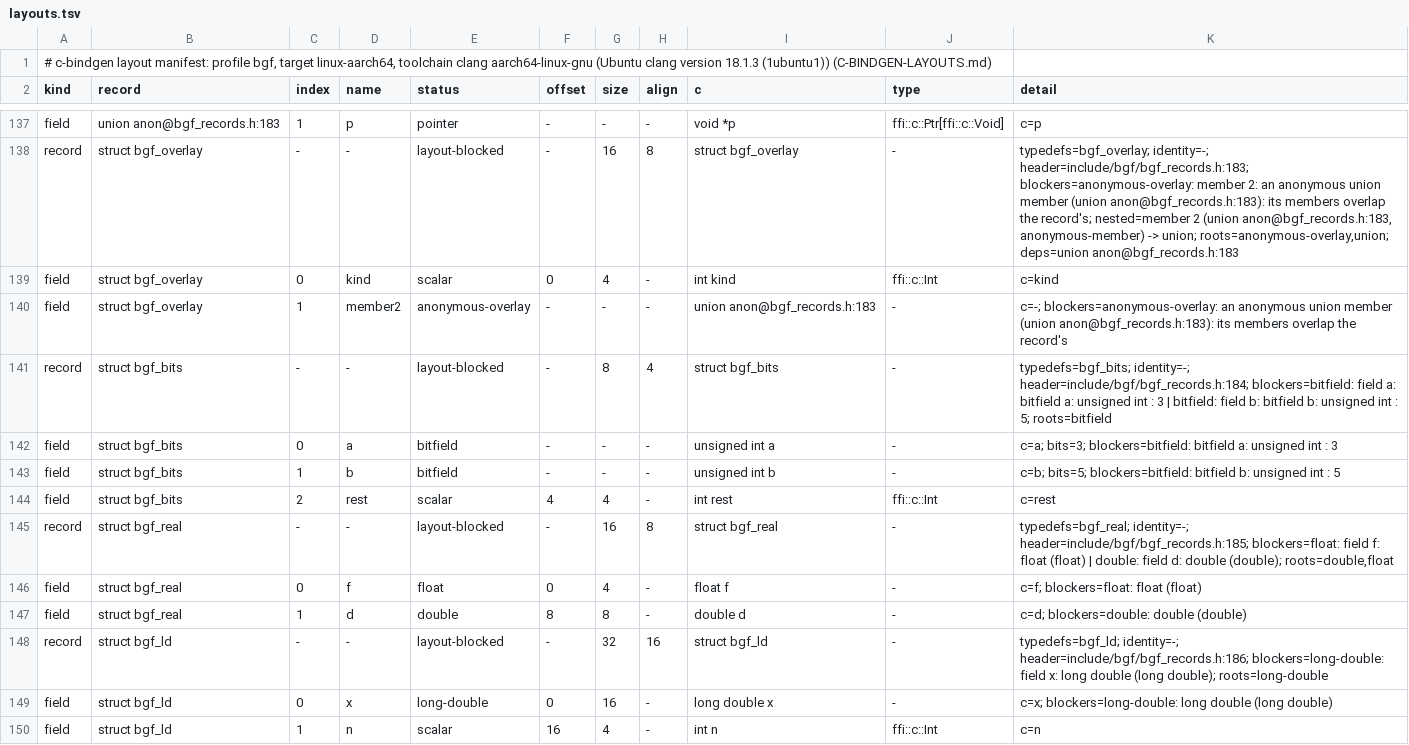
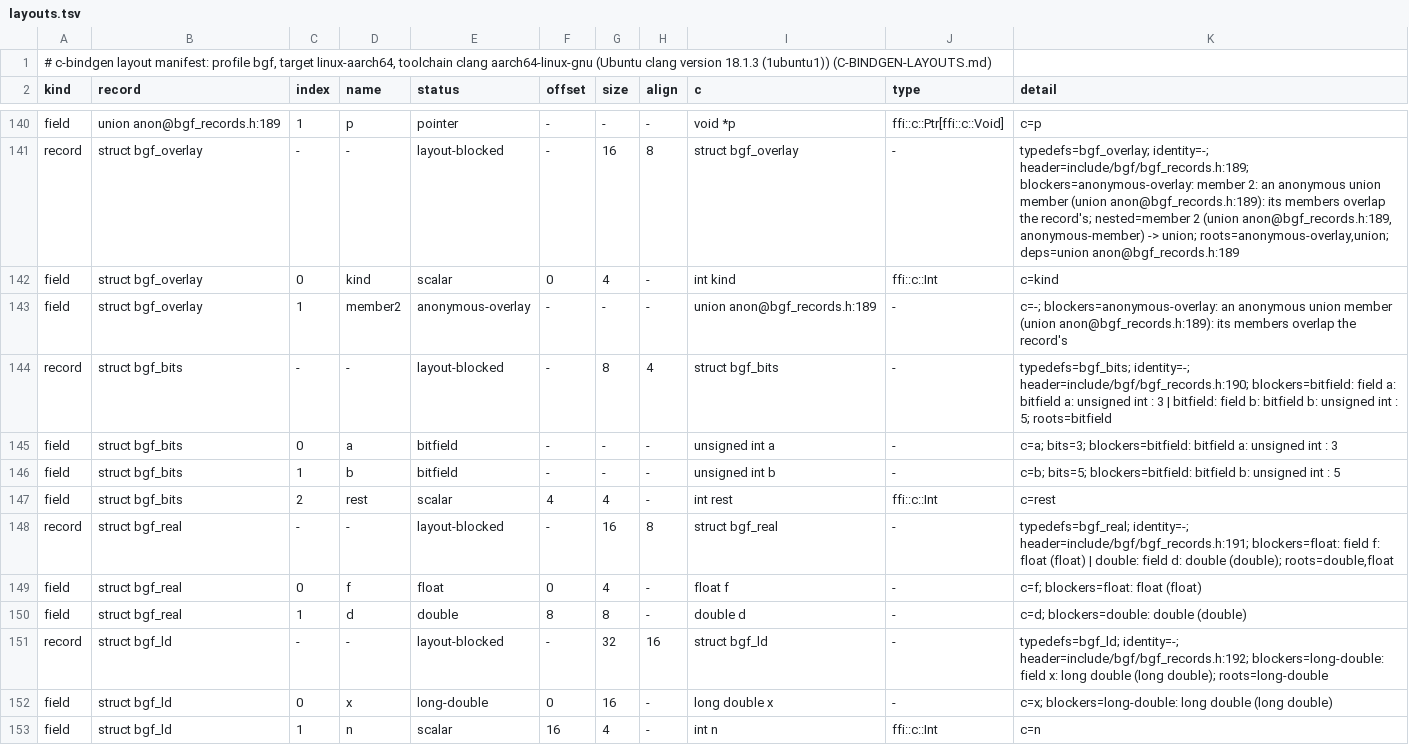
Before and after one commit to AVANT-ICONIC/botlish, a TSV file: tools/c-bindgen/fixture/expected/linux-aarch64/layouts.tsv, drawn as a sheet; only a part is shown, gaps mark what is left out; addresses are those after the commit; the diff covers the shown part only; the diff names each change by its address in the sheet, - before the commit and + after, or states it on an @@ line.

```diff
--- a/tools/c-bindgen/fixture/expected/linux-aarch64/layouts.tsv
+++ b/tools/c-bindgen/fixture/expected/linux-aarch64/layouts.tsv
-B140 (record): union anon@bgf_records.h:183
+B140 (record): union anon@bgf_records.h:189
-K141 (detail): typedefs=bgf_overlay; identity=-; header=include/bgf/bgf_records.h:183; blockers=anonymous-overlay: member 2: an anonymous union member (union anon@bgf_records.h:183): its members overlap the record's; nested=member 2 (union anon@bgf_records.h:183, anonymous-member) -> union; roots=anonymous-overlay,union; deps=union anon@bgf_records.h:183
+K141 (detail): typedefs=bgf_overlay; identity=-; header=include/bgf/bgf_records.h:189; blockers=anonymous-overlay: member 2: an anonymous union member (union anon@bgf_records.h:189): its members overlap the record's; nested=member 2 (union anon@bgf_records.h:189, anonymous-member) -> union; roots=anonymous-overlay,union; deps=union anon@bgf_records.h:189
-I143 (c): union anon@bgf_records.h:183
+I143 (c): union anon@bgf_records.h:189
-K143 (detail): …member (union anon@bgf_records.h:183): its members…
+K143 (detail): …member (union anon@bgf_records.h:189): its members…
-K144 (detail): typedefs=bgf_bits; identity=-; header=include/bgf/bgf_records.h:184; blockers=bitfield: field…
+K144 (detail): typedefs=bgf_bits; identity=-; header=include/bgf/bgf_records.h:190; blockers=bitfield: field…
-K148 (detail): typedefs=bgf_real; identity=-; header=include/bgf/bgf_records.h:185; blockers=float: field…
+K148 (detail): typedefs=bgf_real; identity=-; header=include/bgf/bgf_records.h:191; blockers=float: field…
-K151 (detail): typedefs=bgf_ld; identity=-; header=include/bgf/bgf_records.h:186; blockers=long-double: field…
+K151 (detail): typedefs=bgf_ld; identity=-; header=include/bgf/bgf_records.h:192; blockers=long-double: field…
```
Also changed, not shown: 3 added rows and 41 edited cells elsewhere in this file, tools/c-bindgen/fixture/expected/linux-aarch64/report.tsv, tools/c-bindgen/fixture/expected/linux-x86_64/layouts.tsv, 37 other files.
